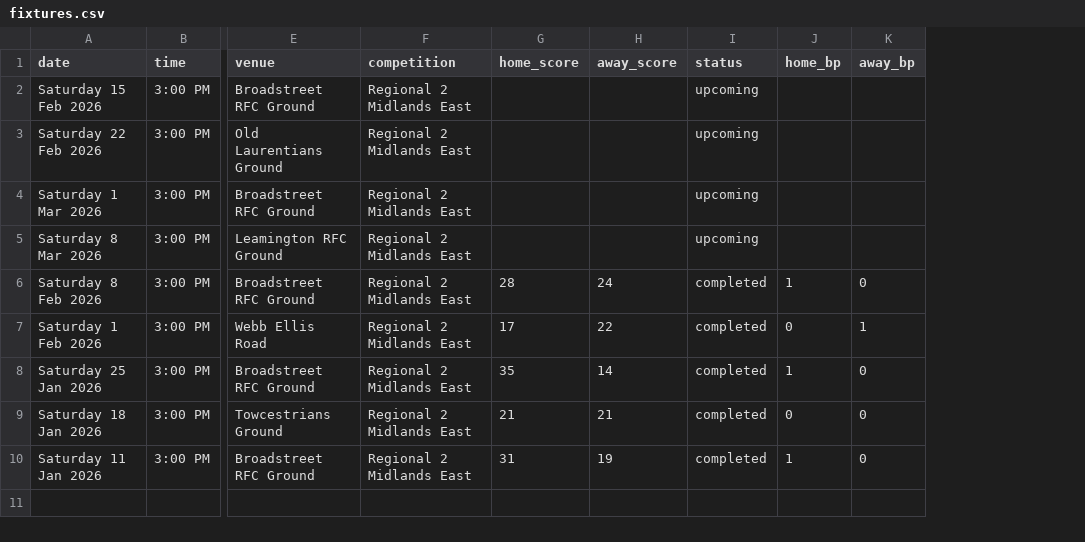
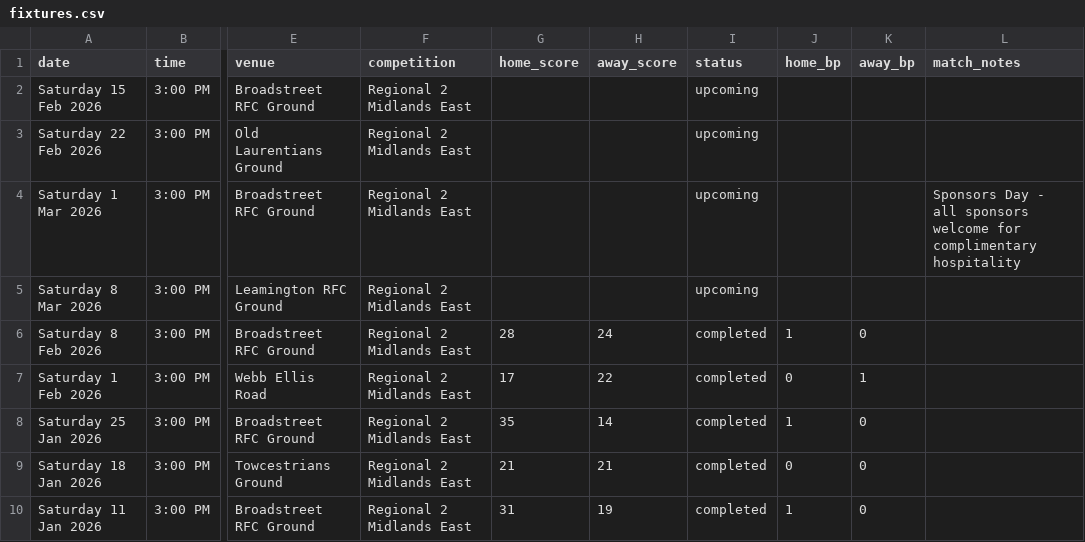
Before and after one commit to HadiVahidi20/BroadStreet, a CSV file: broadstreet-rfc-website/sheets-template/fixtures.csv, drawn as a sheet; only a part is shown, gaps mark what is left out; the diff names each change by its address in the sheet, - before the commit and + after, or states it on an @@ line.

Commit message:
add match notes field to admin panel and update fixtures CSV with match details

```diff
--- a/broadstreet-rfc-website/sheets-template/fixtures.csv
+++ b/broadstreet-rfc-website/sheets-template/fixtures.csv
+column L (match_notes), row 4: Sponsors Day - all sponsors welcome for complimentary hospitality
```
Also changed, not shown: 5 other files.
